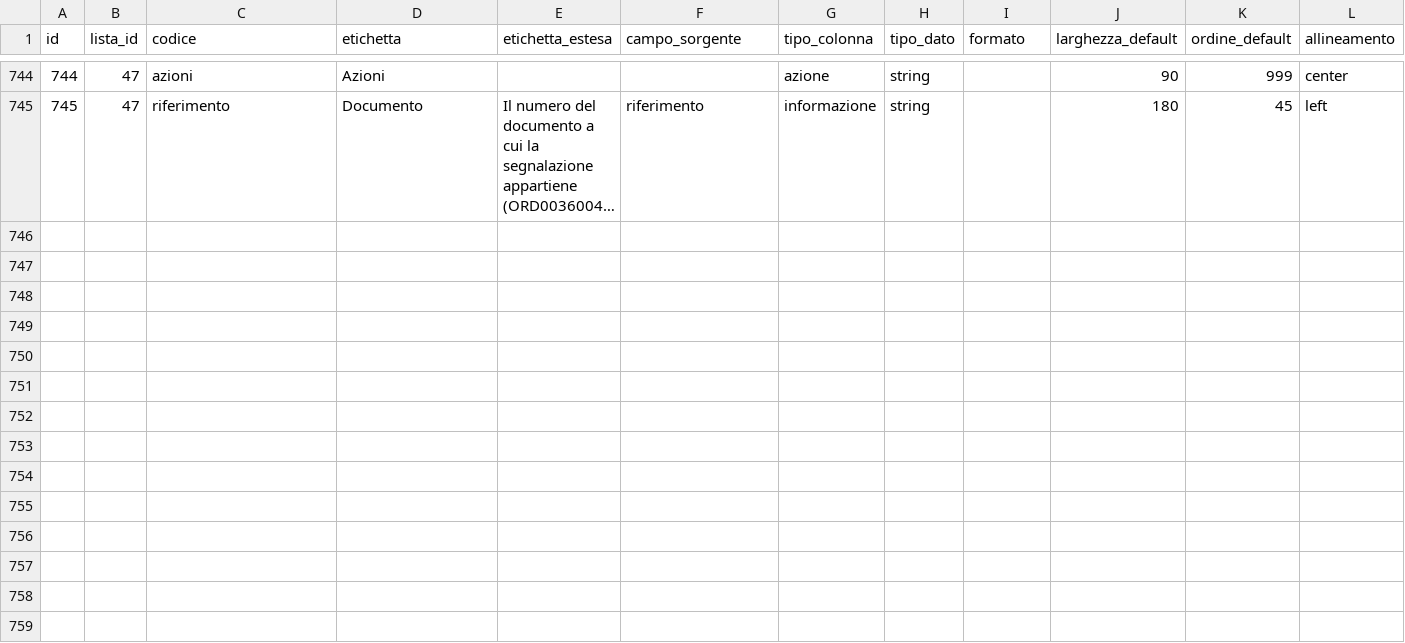
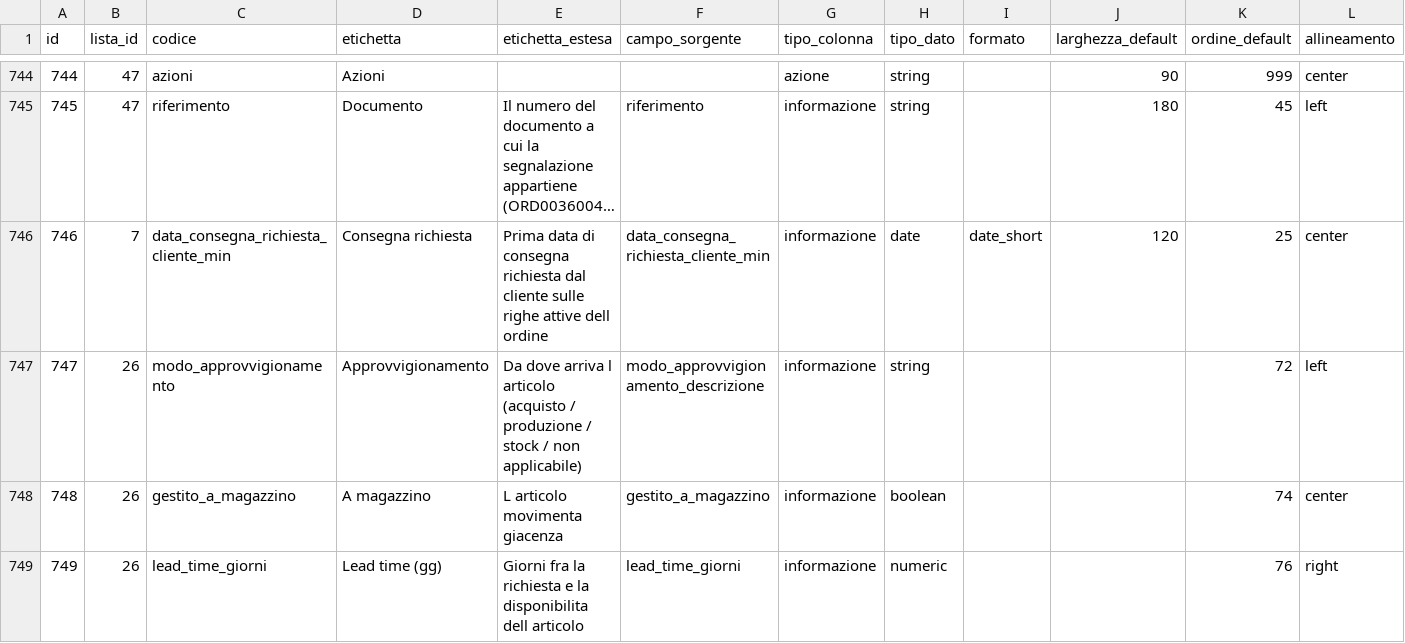
Before and after one commit to Tito-it/ZeroErp, a CSV file: db/changelog/migrations_v2/80_data/sql/ui/lista_colonna.csv, drawn as a sheet; only a part is shown, gaps mark what is left out; long unchanged cells end in …; rows hold the shown columns only; the diff names each change by its address in the sheet, - before the commit and + after, or states it on an @@ line.

Commit message:
Iniziato sviluppo DB come da brief-db-modifiche-certe-ciclo-vendita-e-articolo.md

```diff
--- a/db/changelog/migrations_v2/80_data/sql/ui/lista_colonna.csv
+++ b/db/changelog/migrations_v2/80_data/sql/ui/lista_colonna.csv
+row 746: 746 | 7 | data_consegna_richiesta_cliente_min | Consegna richiesta | Prima data di consegna richiesta dal cliente sulle righe attive dell ordine | data_consegna_richiesta_cliente_min | informazione | date | date_short | 120 | 25 | center
+row 747: 747 | 26 | modo_approvvigionamento | Approvvigionamento | Da dove arriva l articolo (acquisto / produzione / stock / non applicabile) | modo_approvvigionamento_descrizione | informazione | string |  |  | 72 | left
+row 748: 748 | 26 | gestito_a_magazzino | A magazzino | L articolo movimenta giacenza | gestito_a_magazzino | informazione | boolean |  |  | 74 | center
+row 749: 749 | 26 | lead_time_giorni | Lead time (gg) | Giorni fra la richiesta e la disponibilita dell articolo | lead_time_giorni | informazione | numeric |  |  | 76 | right
```
Also changed, not shown: 52 other files.
